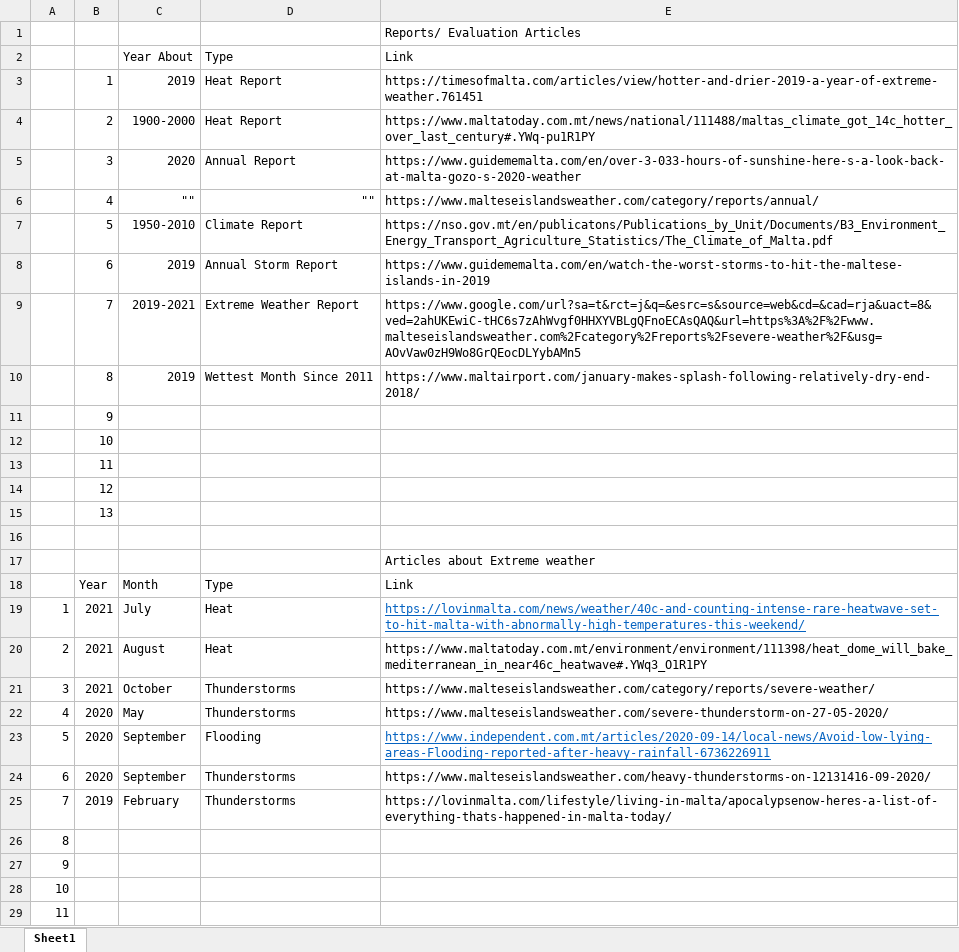
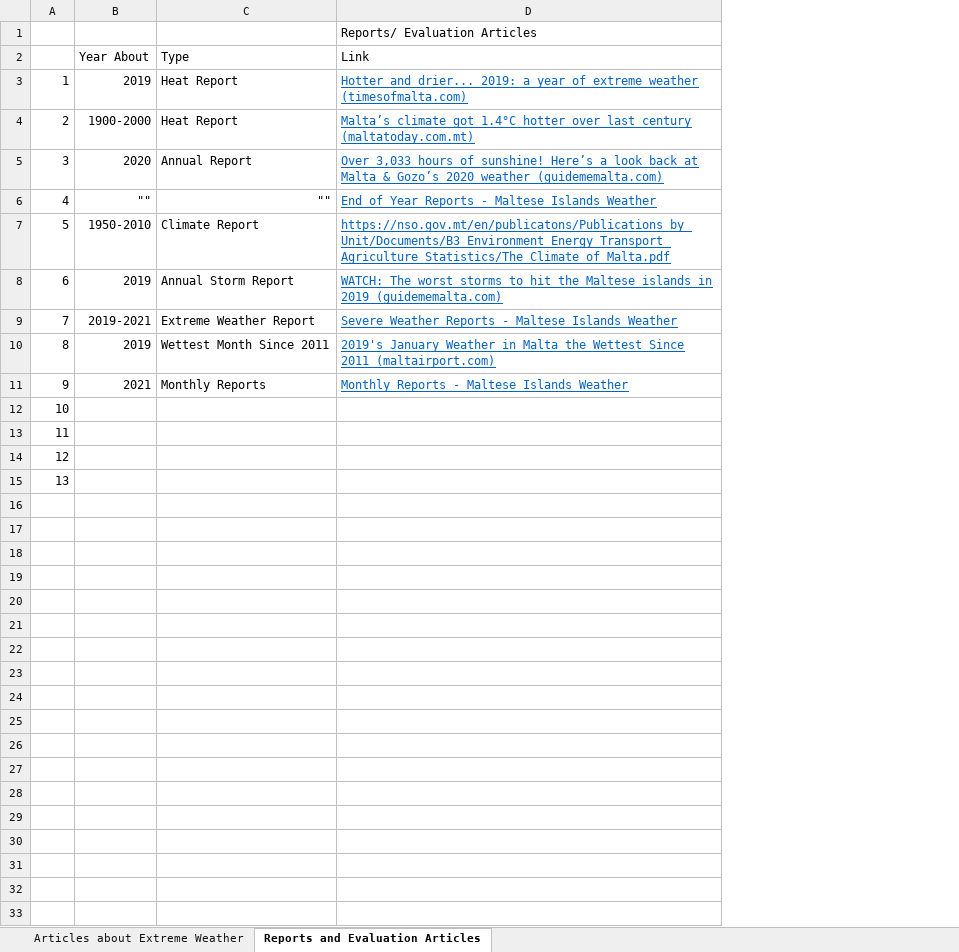
Before and after one commit to MassimoDarmaninC10229/MassThesis, an Excel workbook: doc/ArticlesAboutExtremeWeather.xlsx, sheet Reports and Evaluation Articles, drawn as a sheet; only a part is shown; values as stored, in another font and other column widths than the file's, no borders; removed rows and columns are numbered as before the commit, all else as after; the diff covers the shown part only; the diff names each change by its address in the sheet, - before the commit and + after, or states it on an @@ line.

Commit message:
2021 HeatWaves
Split excel sheets, added 2021 heatwaves to the list and added Recorded Temps & Forecasted Temps

```diff
--- a/doc/ArticlesAboutExtremeWeather.xlsx (sheet Reports and Evaluation Articles)
+++ b/doc/ArticlesAboutExtremeWeather.xlsx (sheet Reports and Evaluation Articles)
-sheet tab: Sheet1
+sheet tab: Reports and Evaluation Articles
+sheet tab: Articles about Extreme Weather
-column B, rows 3-14: 1 | 2 | 3 | 4 | 5 | 6 | 7 | 8 | 9 | 10 | 11 | 12
-column E, rows 1-10: Reports/ Evaluation Articles | Link | https://timesofmalta.com/articles/view/hotter-and-drier-2019-a-year-of-extreme-weather.761451 | https://www.maltatoday.com.mt/news/national/111488/maltas_climate_got_14c_hotter_over_last_century#.YWq-pu1R1PY | https://www.guidememalta.com/en/over-3-033-hours-of-sunshine-here-s-a-look-back-at-malta-gozo-s-2020-weather | https://www.malteseislandsweather.com/category/reports/annual/ | https://nso.gov.mt/en/publicatons/Publications_by_Unit/Documents/B3_Environment_Energy_Transport_Agriculture_Statistics/The_Climate_of_Malta.pdf | https://www.guidememalta.com/en/watch-the-worst-storms-to-hit-the-maltese-islands-in-2019 | https://www.google.com/url?sa=t&rct=j&q=&esrc=s&source=web&cd=&cad=rja&uact=8&ved=2ahUKEwiC-tHC6s7zAhWvgf0HHXYVBLgQFnoECAsQAQ&url=https%3A%2F%2Fwww.malteseislandsweather.com%2Fcategory%2Freports%2Fsevere-weather%2F&usg=AOvVaw0zH9Wo8GrQEocDLYybAMn5 | https://www.maltairport.com/january-makes-splash-following-relatively-dry-end-2018/
+column D, rows 1-10: Reports/ Evaluation Articles | Link | Hotter and drier... 2019: a year of extreme weather (timesofmalta.com) | Malta’s climate got 1.4°C hotter over last century (maltatoday.com.mt) | Over 3,033 hours of sunshine! Here’s a look back at Malta & Gozo’s 2020 weather (guidememalta.com) | End of Year Reports - Maltese Islands Weather | https://nso.gov.mt/en/publicatons/Publications_by_Unit/Documents/B3_Environment_Energy_Transport_Agriculture_Statistics/The_Climate_of_Malta.pdf | WATCH: The worst storms to hit the Maltese islands in 2019 (guidememalta.com) | Severe Weather Reports - Maltese Islands Weather | 2019's January Weather in Malta the Wettest Since 2011 (maltairport.com)
@@ column A renumbered between rows 3 and 15 @@
+row 11: 9 | 2021 | Monthly Reports | Monthly Reports - Maltese Islands Weather
-row 15:  | 13
-row 16: (empty)
-row 17:  |  |  |  | Articles about Extreme weather
-row 18:  | Year | Month | Type | Link
-row 19: 1 | 2021 | July | Heat | https://lovinmalta.com/news/weather/40c-and-counting-intense-rare-heatwave-set-to-hit-malta-with-abnormally-high-temperatures-this-weekend/
-row 20: 2 | 2021 | August | Heat | https://www.maltatoday.com.mt/environment/environment/111398/heat_dome_will_bake_mediterranean_in_near46c_heatwave#.YWq3_O1R1PY
-row 21: 3 | 2021 | October | Thunderstorms | https://www.malteseislandsweather.com/category/reports/severe-weather/
-row 22: 4 | 2020 | May | Thunderstorms | https://www.malteseislandsweather.com/severe-thunderstorm-on-27-05-2020/
-row 23: 5 | 2020 | September | Flooding | https://www.independent.com.mt/articles/2020-09-14/local-news/Avoid-low-lying-areas-Flooding-reported-after-heavy-rainfall-6736226911
-row 24: 6 | 2020 | September | Thunderstorms | https://www.malteseislandsweather.com/heavy-thunderstorms-on-12131416-09-2020/
-row 25: 7 | 2019 | February | Thunderstorms | https://lovinmalta.com/lifestyle/living-in-malta/apocalypsenow-heres-a-list-of-everything-thats-happened-in-malta-today/
-row 26: 8
-row 27: 9
-row 28: 10
-row 29: 11
```
Also changed, not shown: 9 removed rows elsewhere in this sheet.
